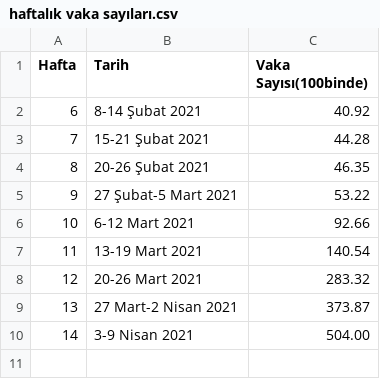
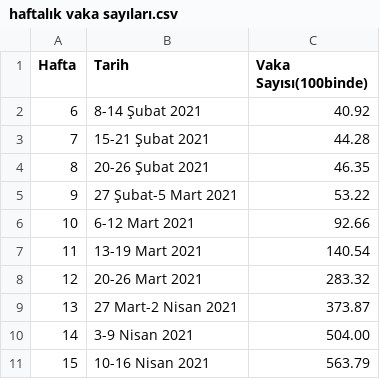
Before and after one commit to Veri44/veriler, a CSV file: covid19/haftalık vaka sayıları.csv, drawn as a sheet; the diff names each change by its address in the sheet, - before the commit and + after, or states it on an @@ line.

Commit message:
Create haftalık vaka sayıları.csv
10-16 nisan 2021

```diff
--- a/covid19/haftalık vaka sayıları.csv
+++ b/covid19/haftalık vaka sayıları.csv
+row 11: 15 | 10-16 Nisan 2021 | 563.79
```
